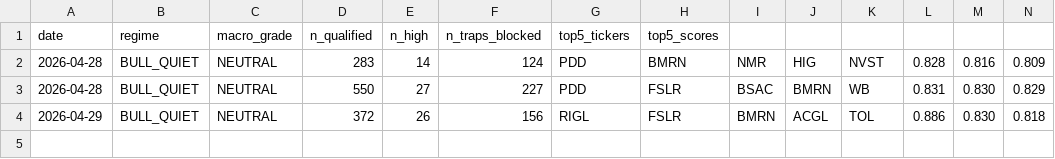
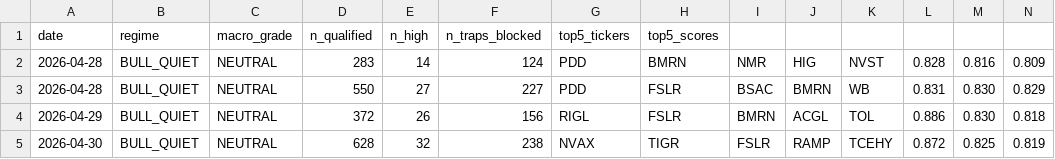
Before and after one commit to jakejwheeler12-cyber/stock-algo, a CSV file: outputs/reports/run_log.csv, drawn as a sheet; only a part is shown; rows hold the shown columns only; the diff names each change by its address in the sheet, - before the commit and + after, or states it on an @@ line.

Commit message:
Daily report 2026-04-30

```diff
--- a/outputs/reports/run_log.csv
+++ b/outputs/reports/run_log.csv
+row 5: 2026-04-30 | BULL_QUIET | NEUTRAL | 628 | 32 | 238 | NVAX | TIGR | FSLR | RAMP | TCEHY | 0.872 | 0.825 | 0.819
```
Also changed, not shown: 1 other file.
